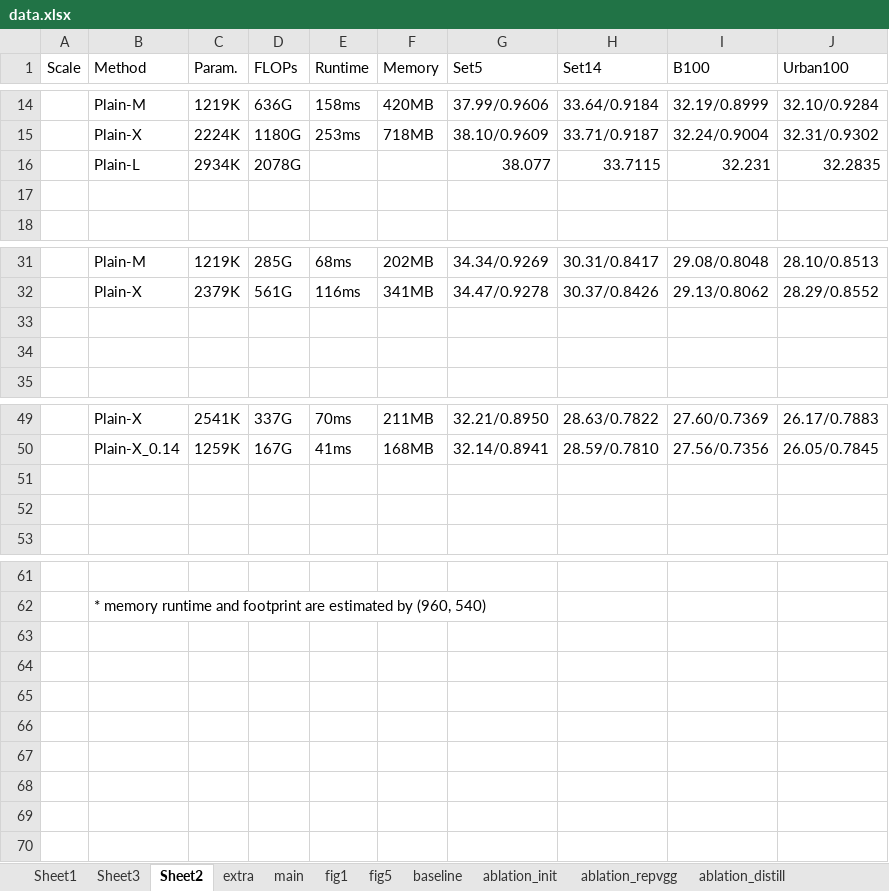
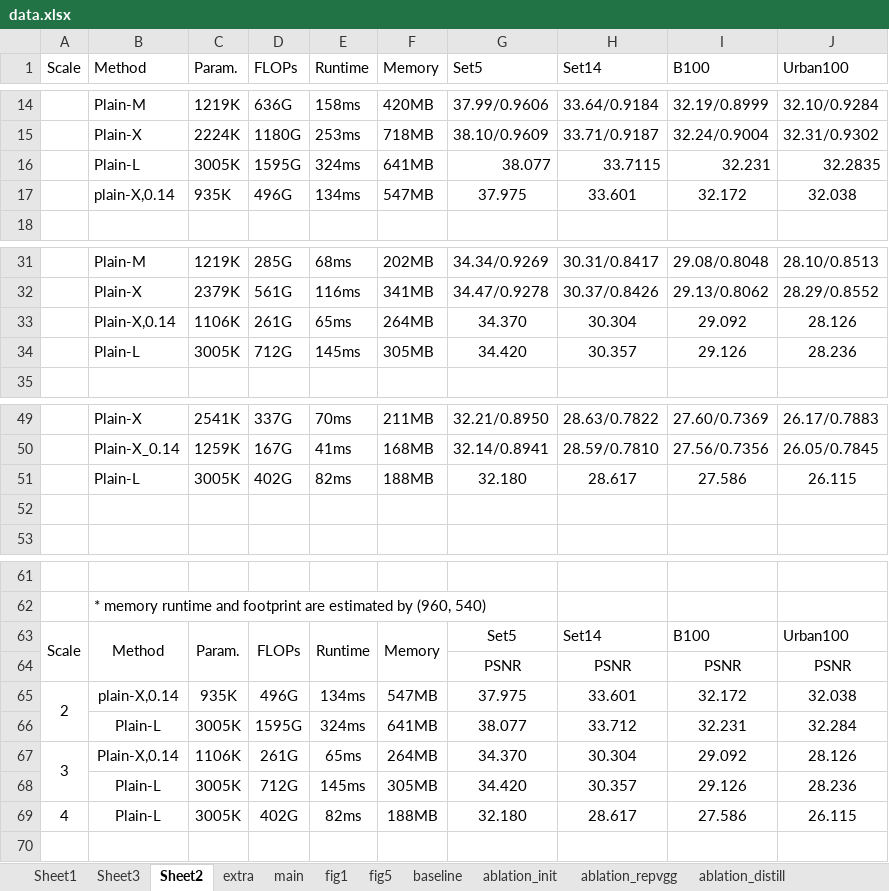
Before and after one commit to wukailu/EDSR-PyTorch, an Excel workbook: experiment/data.xlsx, sheet Sheet2, drawn as a sheet; only a part is shown, gaps mark what is left out; values as stored, in another font and other column widths than the file's, no borders; the diff names each change by its address in the sheet, - before the commit and + after, or states it on an @@ line.

```diff
--- a/experiment/data.xlsx (sheet Sheet2)
+++ b/experiment/data.xlsx (sheet Sheet2)
-C16 (Param.): 2934K
+C16 (Param.): 3005K
-D16 (FLOPs): 2078G
+D16 (FLOPs): 1595G
-E16 (Runtime): (empty)
+E16 (Runtime): 324ms
-F16 (Memory): (empty)
+F16 (Memory): 641MB
-row 17: (empty)
+row 17:  | plain-X,0.14 | 935K | 496G | 134ms | 547MB | 37.975 | 33.601 | 32.172 | 32.038
-row 33: (empty)
+row 33:  | Plain-X,0.14 | 1106K | 261G | 65ms | 264MB | 34.370 | 30.304 | 29.092 | 28.126
-row 34: (empty)
+row 34:  | Plain-L | 3005K | 712G | 145ms | 305MB | 34.420 | 30.357 | 29.126 | 28.236
-row 51: (empty)
+row 51:  | Plain-L | 3005K | 402G | 82ms | 188MB | 32.180 | 28.617 | 27.586 | 26.115
-row 63: (empty)
+row 63: Scale | Method | Param. | FLOPs | Runtime | Memory | Set5 | Set14 | B100 | Urban100
+A63:A64 merged
+B63:B64 merged
+C63:C64 merged
+D63:D64 merged
+E63:E64 merged
+F63:F64 merged
-row 64: (empty)
+row 64:  |  |  |  |  |  | PSNR | PSNR | PSNR | PSNR
-row 65: (empty)
+row 65: 2 | plain-X,0.14 | 935K | 496G | 134ms | 547MB | 37.975 | 33.601 | 32.172 | 32.038
+A65:A66 merged
-row 66: (empty)
+row 66:  | Plain-L | 3005K | 1595G | 324ms | 641MB | 38.077 | 33.712 | 32.231 | 32.284
-row 67: (empty)
+row 67: 3 | Plain-X,0.14 | 1106K | 261G | 65ms | 264MB | 34.370 | 30.304 | 29.092 | 28.126
+A67:A68 merged
-row 68: (empty)
+row 68:  | Plain-L | 3005K | 712G | 145ms | 305MB | 34.420 | 30.357 | 29.126 | 28.236
-row 69: (empty)
+row 69: 4 | Plain-L | 3005K | 402G | 82ms | 188MB | 32.180 | 28.617 | 27.586 | 26.115
```
Also changed, not shown: sheet main, sheet table5, sheet extra, other sheet tabs, 1 other file.
